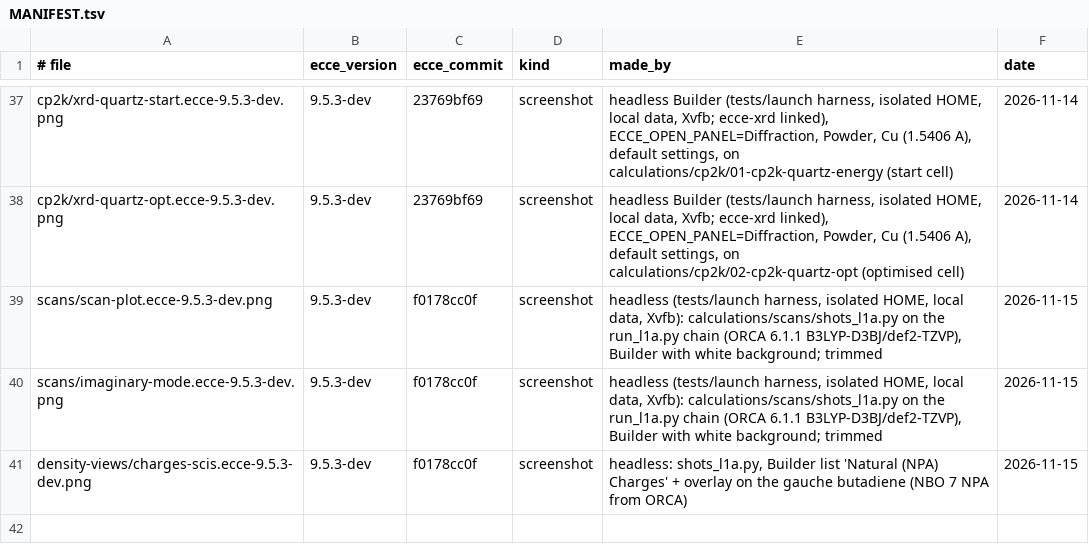
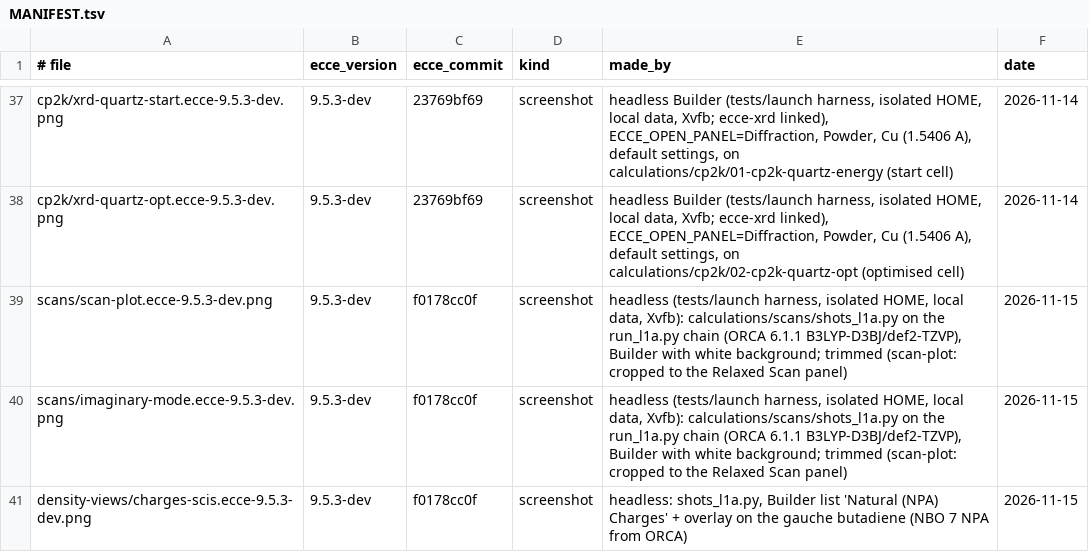
Before and after one commit to FriendsofECCE/ecce-by-example, a TSV file: figures/MANIFEST.tsv, drawn as a sheet; only a part is shown, gaps mark what is left out.

```diff
--- a/figures/MANIFEST.tsv
+++ b/figures/MANIFEST.tsv
@@ -38,4 +38,4 @@ cp2k/xrd-quartz-start.ecce-9.5.3-dev.png	9.5.3-dev	23769bf69	screenshot	headless
 cp2k/xrd-quartz-opt.ecce-9.5.3-dev.png	9.5.3-dev	23769bf69	screenshot	headless Builder (tests/launch harness, isolated HOME, local data, Xvfb; ecce-xrd linked), ECCE_OPEN_PANEL=Diffraction, Powder, Cu (1.5406 A), default settings, on calculations/cp2k/02-cp2k-quartz-opt (optimised cell)	2026-11-14
-scans/scan-plot.ecce-9.5.3-dev.png	9.5.3-dev	f0178cc0f	screenshot	headless (tests/launch harness, isolated HOME, local data, Xvfb): calculations/scans/shots_l1a.py on the run_l1a.py chain (ORCA 6.1.1 B3LYP-D3BJ/def2-TZVP), Builder with white background; trimmed	2026-11-15
-scans/imaginary-mode.ecce-9.5.3-dev.png	9.5.3-dev	f0178cc0f	screenshot	headless (tests/launch harness, isolated HOME, local data, Xvfb): calculations/scans/shots_l1a.py on the run_l1a.py chain (ORCA 6.1.1 B3LYP-D3BJ/def2-TZVP), Builder with white background; trimmed	2026-11-15
+scans/scan-plot.ecce-9.5.3-dev.png	9.5.3-dev	f0178cc0f	screenshot	headless (tests/launch harness, isolated HOME, local data, Xvfb): calculations/scans/shots_l1a.py on the run_l1a.py chain (ORCA 6.1.1 B3LYP-D3BJ/def2-TZVP), Builder with white background; trimmed (scan-plot: cropped to the Relaxed Scan panel)	2026-11-15
+scans/imaginary-mode.ecce-9.5.3-dev.png	9.5.3-dev	f0178cc0f	screenshot	headless (tests/launch harness, isolated HOME, local data, Xvfb): calculations/scans/shots_l1a.py on the run_l1a.py chain (ORCA 6.1.1 B3LYP-D3BJ/def2-TZVP), Builder with white background; trimmed (scan-plot: cropped to the Relaxed Scan panel)	2026-11-15
 density-views/charges-scis.ecce-9.5.3-dev.png	9.5.3-dev	f0178cc0f	screenshot	headless: shots_l1a.py, Builder list 'Natural (NPA) Charges' + overlay on the gauche butadiene (NBO 7 NPA from ORCA)	2026-11-15
```
Also changed, not shown: 2 other files.
